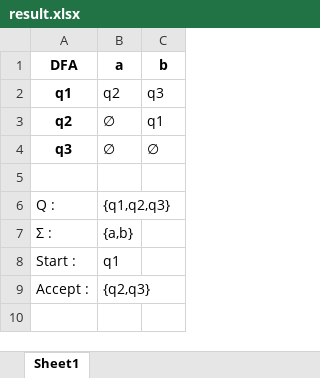
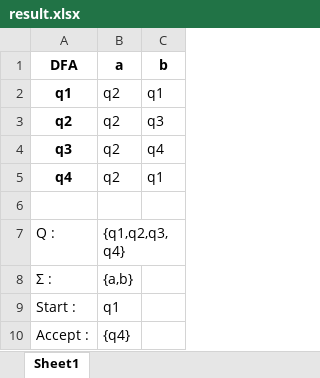
Before and after one commit to Wr3nch-ren/complier-group-assignment-project, an Excel workbook: result.xlsx, sheet Sheet1, drawn as a sheet; values as stored, in another font and other column widths than the file's, no borders; addresses are those after the commit; the diff names each change by its address in the sheet, - before the commit and + after, or states it on an @@ line.

```diff
--- a/result.xlsx (sheet Sheet1)
+++ b/result.xlsx (sheet Sheet1)
-C2 (b): q3
+C2 (b): q1
-B3:B4 (a): ∅
+B3:B4 (a): q2
-C3 (b): q1
+C3 (b): q3
-C4 (b): ∅
+C4 (b): q4
+row 5: q4 | q2 | q1
-B7 (a): {q1,q2,q3}
+B7 (a): {q1,q2,q3,q4}
-B10 (a): {q2,q3}
+B10 (a): {q4}
```
Also changed, not shown: 32 other files.
